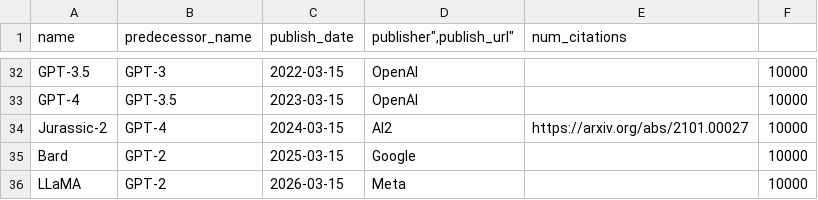
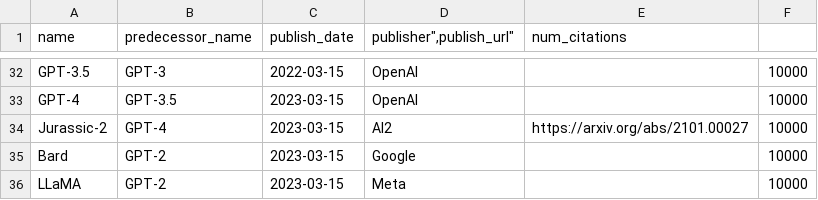
Before and after one commit to phlogisticfugu/phlogistic-llm-map, a CSV file: models.csv, drawn as a sheet; only a part is shown, gaps mark what is left out.

Commit message:
correct egregious dates

```diff
--- a/models.csv
+++ b/models.csv
@@ -33,4 +33,4 @@
 "GPT-4","GPT-3.5","2023-03-15","OpenAI","",10000
-"Jurassic-2","GPT-4","2024-03-15","AI2","https://arxiv.org/abs/2101.00027",10000
-"Bard","GPT-2","2025-03-15","Google","",10000
-"LLaMA","GPT-2","2026-03-15","Meta","",10000
+"Jurassic-2","GPT-4","2023-03-15","AI2","https://arxiv.org/abs/2101.00027",10000
+"Bard","GPT-2","2023-03-15","Google","",10000
+"LLaMA","GPT-2","2023-03-15","Meta","",10000
```
